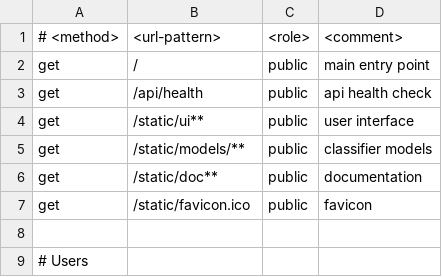
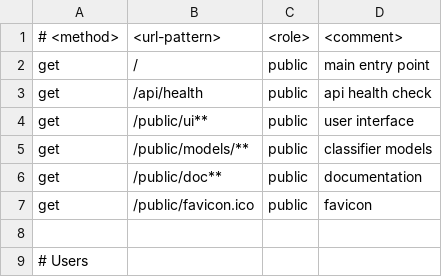
Before and after one commit to iot49/blocks49, a CSV file: auth.csv, drawn as a sheet; only a part is shown.

```diff
--- a/auth.csv
+++ b/auth.csv
@@ -3,6 +3,6 @@ get, /, public, main entry point
 get, /api/health, public, api health check
-get, /static/ui**, public, user interface
-get, /static/models/**, public, classifier models
-get, /static/doc**, public, documentation
-get, /static/favicon.ico, public, favicon
+get, /public/ui**, public, user interface
+get, /public/models/**, public, classifier models
+get, /public/doc**, public, documentation
+get, /public/favicon.ico, public, favicon
 
```
Also changed, not shown: 14 other files.
